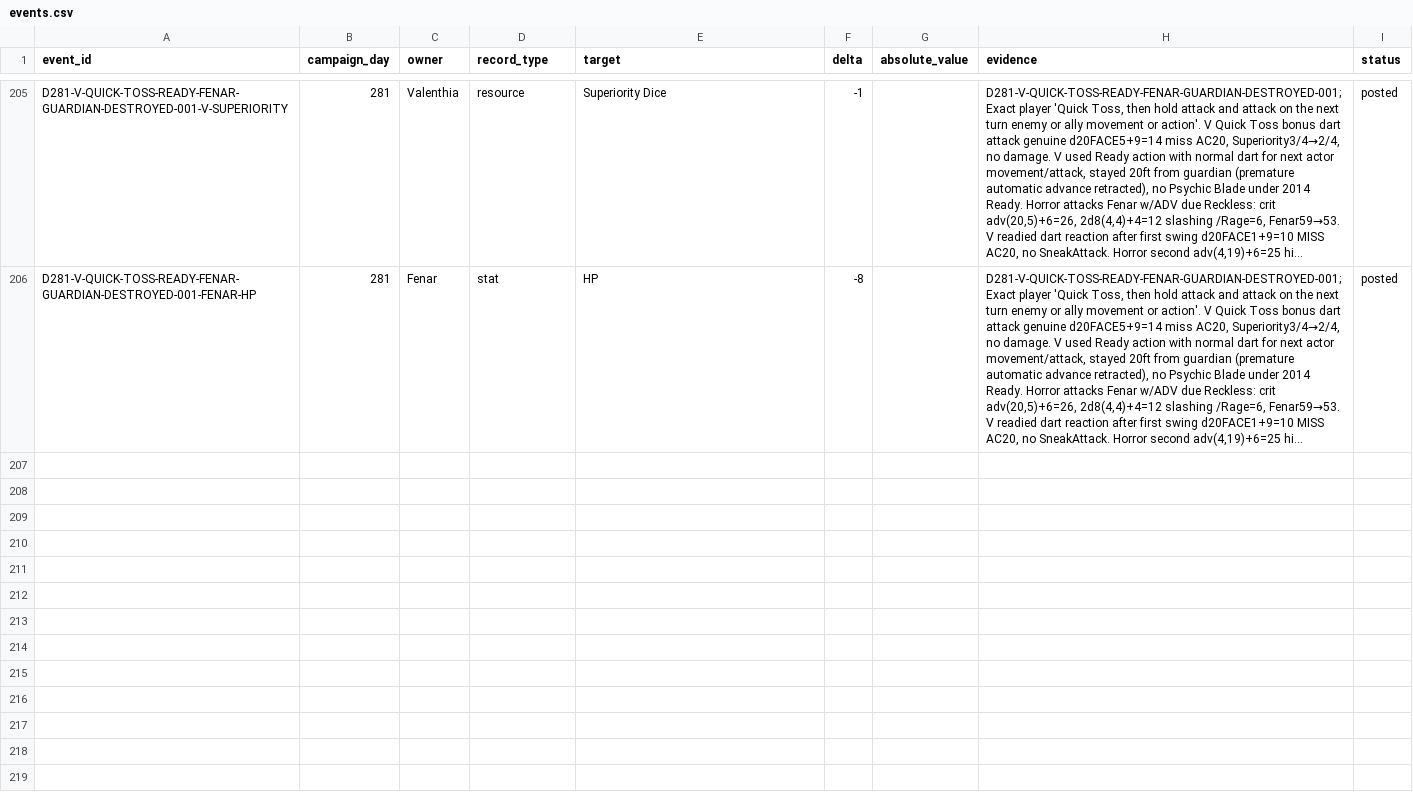
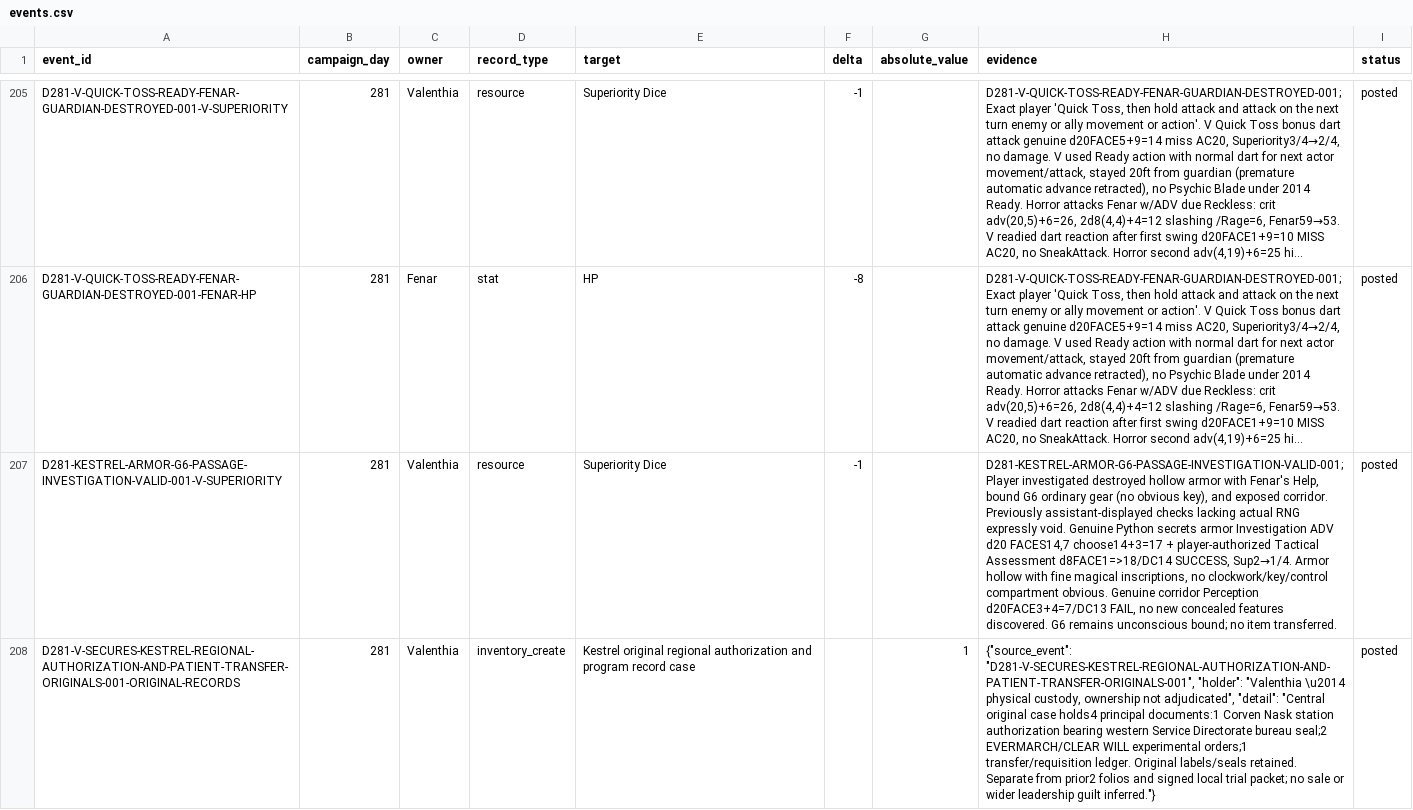
Before and after one commit to coolcop17409-wq/new-dnd-world-campaign, a CSV file: data/characters/events.csv, drawn as a sheet; only a part is shown, gaps mark what is left out; long unchanged cells end in …; the diff covers the shown part only; the diff names each change by its address in the sheet, - before the commit and + after, or states it on an @@ line.

Commit message:
Apply verified vault evidence and reagent custody owners

```diff
--- a/data/characters/events.csv
+++ b/data/characters/events.csv
+row 207: D281-KESTREL-ARMOR-G6-PASSAGE-INVESTIGATION-VALID-001-V-SUPERIORITY | 281 | Valenthia | resource | Superiority Dice | -1 |  | D281-KESTREL-ARMOR-G6-PASSAGE-INVESTIGATION-VALID-001; Player investigated destroyed hollow armor with Fenar's Help, bound G6 ordinary gear (no obvious key), and exposed corridor. Previously assistant-displayed checks lacking actual RNG expressly void. Genuine Python secrets armor Investigation ADV d20 FACES14,7 choose14+3=17 + player-authorized Tactical Assessment d8FACE1=>18/DC14 SUCCESS, Sup2→1/4. Armor hollow with fine magical inscriptions, no clockwork/key/control compartment obvious. Genuine corridor Perception d20FACE3+4=7/DC13 FAIL, no new concealed features discovered. G6 remains unconscious bound; no item transferred. | posted
+row 208: D281-V-SECURES-KESTREL-REGIONAL-AUTHORIZATION-AND-PATIENT-TRANSFER-ORIGINALS-001-ORIGINAL-RECORDS | 281 | Valenthia | inventory_create | Kestrel original regional authorization and program record case |  | 1 | {"source_event": "D281-V-SECURES-KESTREL-REGIONAL-AUTHORIZATION-AND-PATIENT-TRANSFER-ORIGINALS-001", "holder": "Valenthia \u2014 physical custody, ownership not adjudicated", "detail": "Central original case holds4 principal documents:1 Corven Nask station authorization bearing western Service Directorate bureau seal;2 EVERMARCH/CLEAR WILL experimental orders;1 transfer/requisition ledger. Original labels/seals retained. Separate from prior2 folios and signed local trial packet; no sale or wider leadership guilt inferred."} | posted
```
Also changed, not shown: 3 added rows elsewhere in this file, 7 other files.
